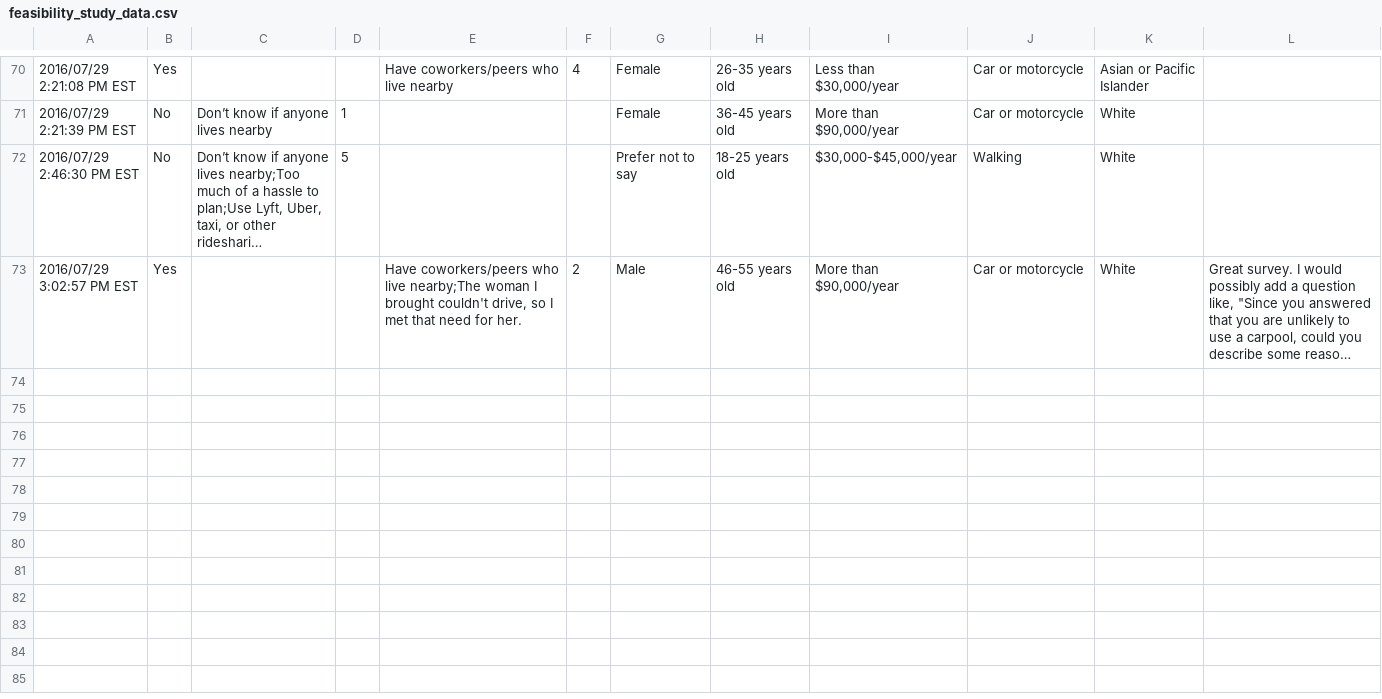
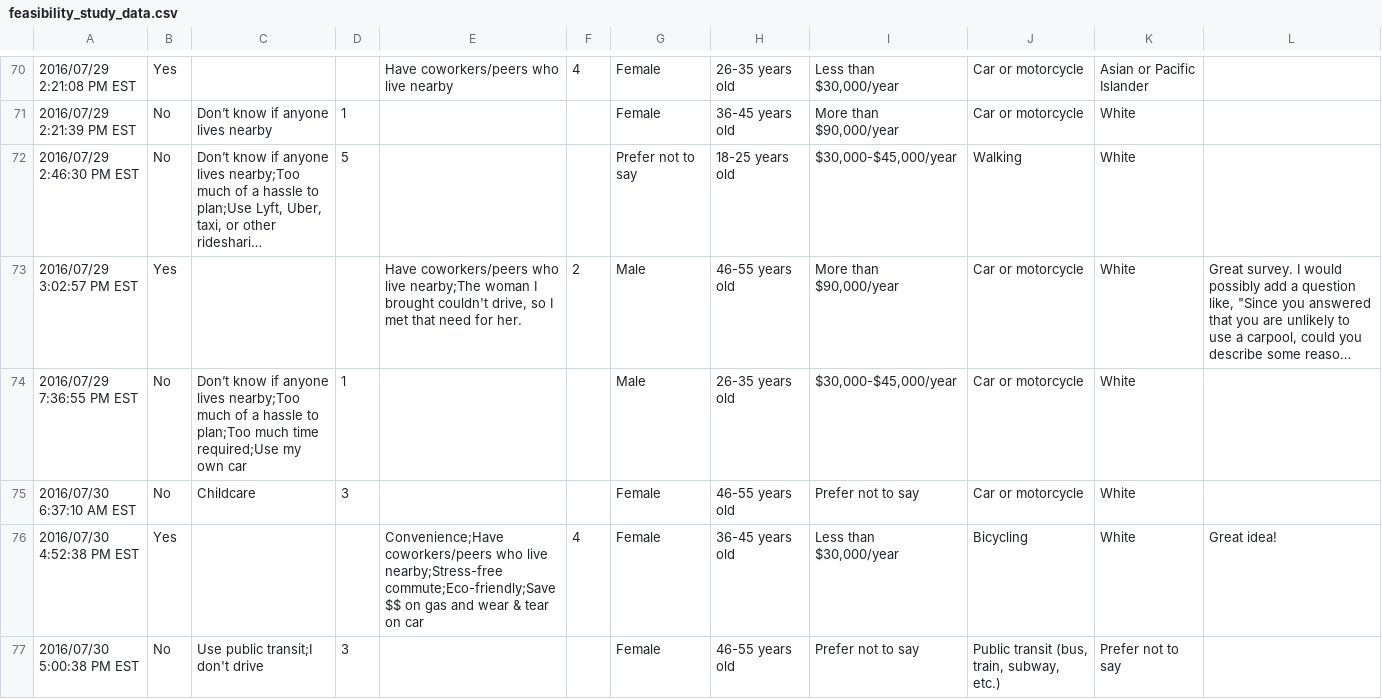
Before and after one commit to 4cm4k1/autopool.io, a CSV file: feasibility_study_data.csv, drawn as a sheet; only a part is shown, gaps mark what is left out; long unchanged cells end in …; the diff names each change by its address in the sheet, - before the commit and + after, or states it on an @@ line.

Commit message:
Update study data

```diff
--- a/feasibility_study_data.csv
+++ b/feasibility_study_data.csv
+row 74: 2016/07/29 7:36:55 PM EST | No | Don’t know if anyone lives nearby;Too much of a hassle to plan;Too much time required;Use my own car | 1 |  |  | Male | 26-35 years old | $30,000-$45,000/year | Car or motorcycle | White
+row 75: 2016/07/30 6:37:10 AM EST | No | Childcare | 3 |  |  | Female | 46-55 years old | Prefer not to say | Car or motorcycle | White
+row 76: 2016/07/30 4:52:38 PM EST | Yes |  |  | Convenience;Have coworkers/peers who live nearby;Stress-free commute;Eco-friendly;Save $$ on gas and wear & tear on car | 4 | Female | 36-45 years old | Less than $30,000/year | Bicycling | White | Great idea!
+row 77: 2016/07/30 5:00:38 PM EST | No | Use public transit;I don't drive | 3 |  |  | Female | 46-55 years old | Prefer not to say | Public transit (bus, train, subway, etc.) | Prefer not to say
```
